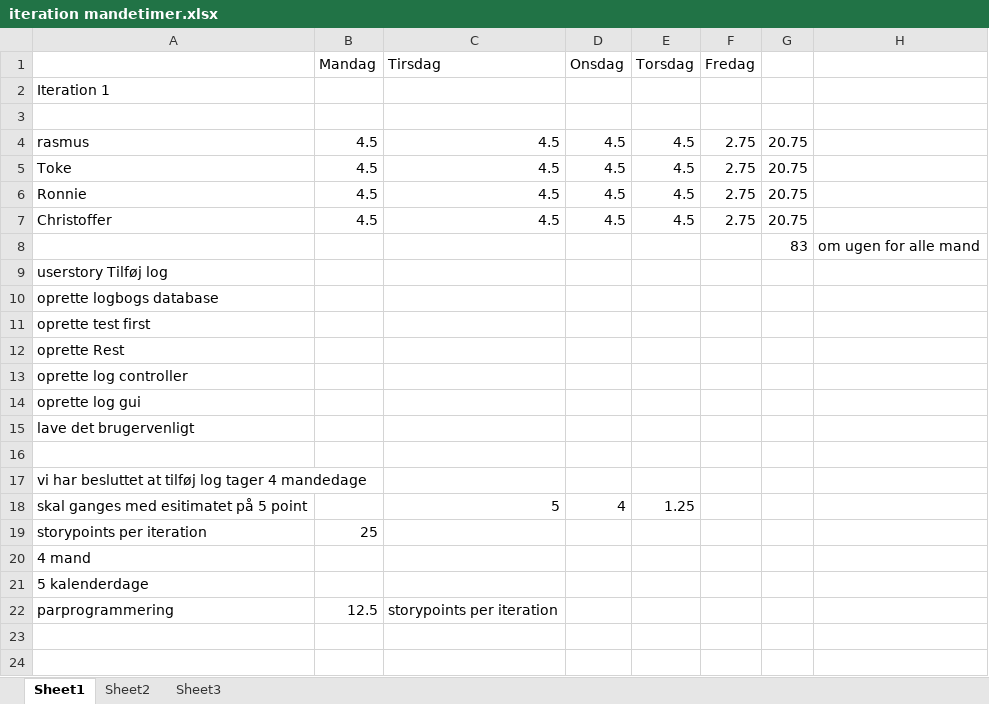
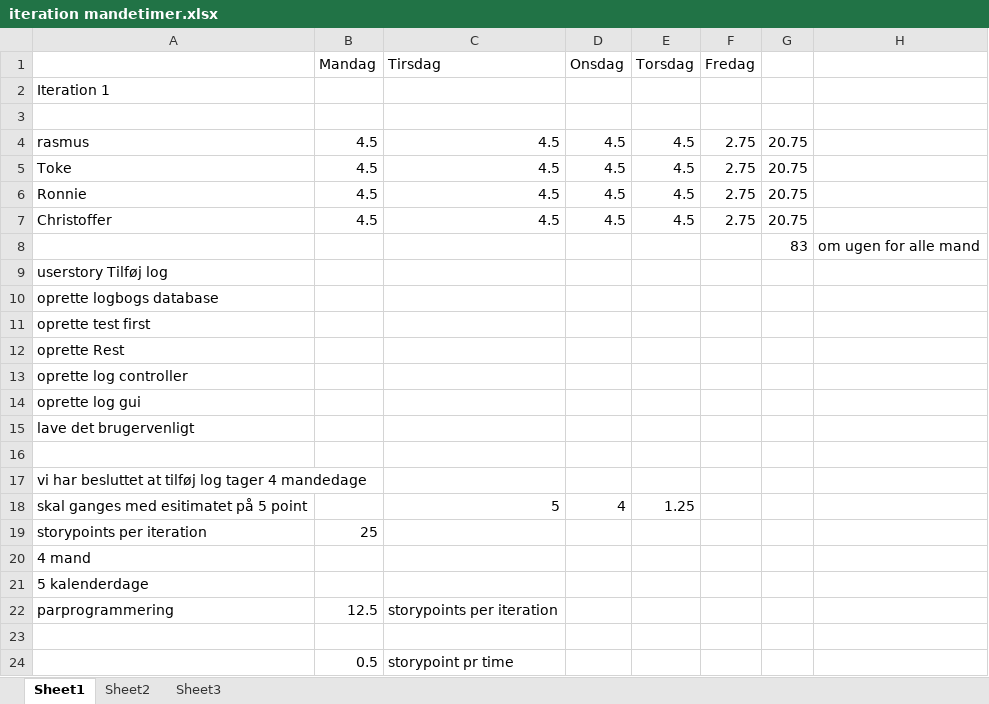
Before and after one commit to ChristofferRF/Level_Up_Project, an Excel workbook: iteration mandetimer.xlsx, sheet Sheet1, drawn as a sheet; values as stored, in another font and other column widths than the file's, no borders; the diff names each change by its address in the sheet, - before the commit and + after, or states it on an @@ line.

```diff
--- a/iteration mandetimer.xlsx (sheet Sheet1)
+++ b/iteration mandetimer.xlsx (sheet Sheet1)
+row 23: (empty)
+row 24:  | 0.5 | storypoint pr time
```
Also changed, not shown: 5 other files.
